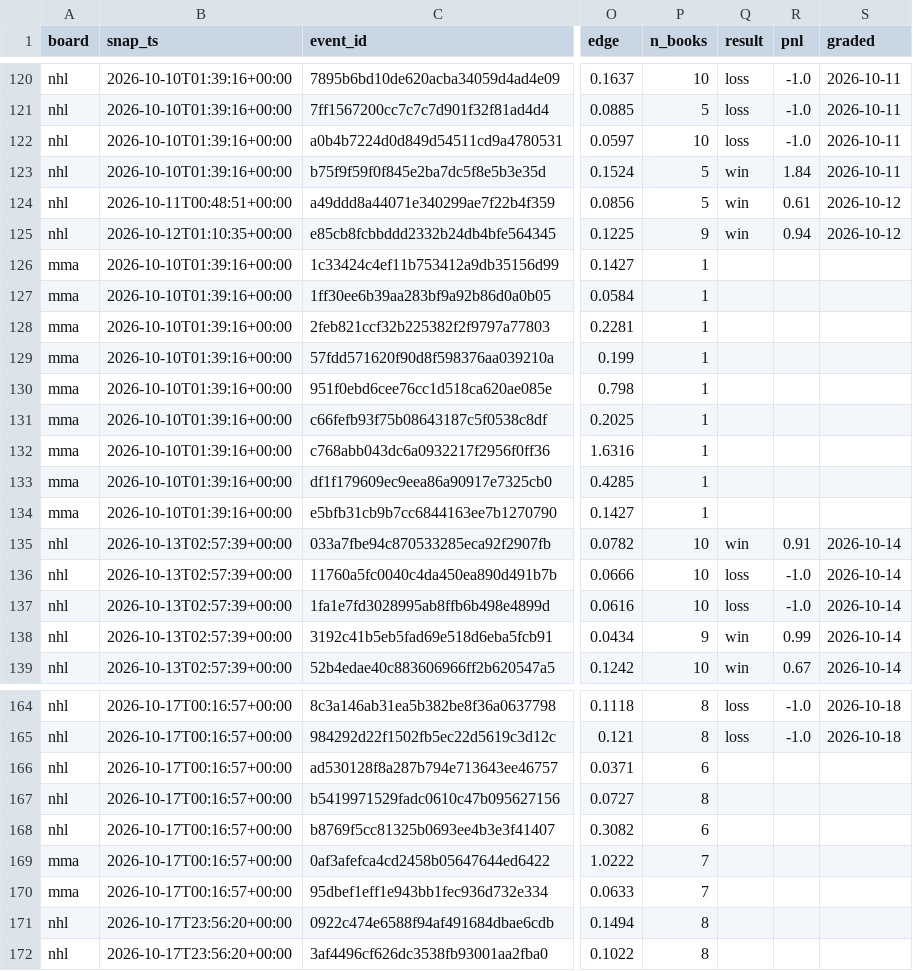
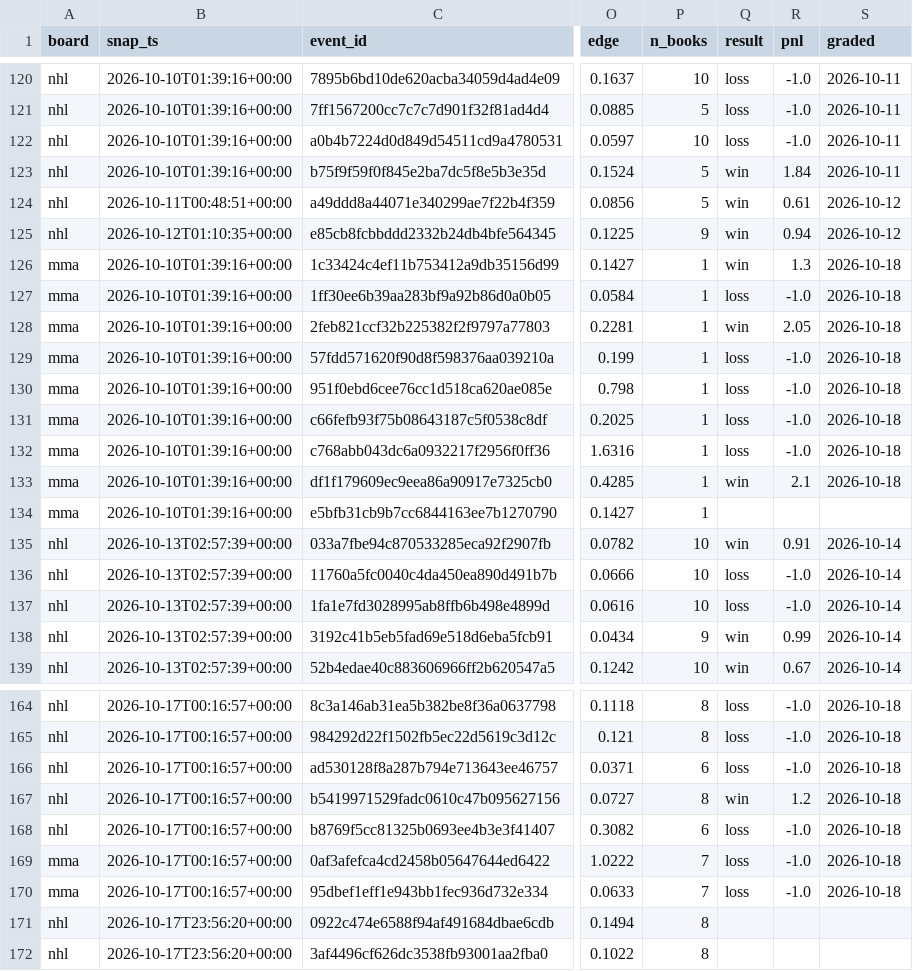
Before and after one commit to azcal/mbm-data, a CSV file: ledger/opener_ledger.csv, drawn as a sheet; only a part is shown, gaps mark what is left out; the diff names each change by its address in the sheet, - before the commit and + after, or states it on an @@ line.

Commit message:
ledger 2026-10-18

```diff
--- a/ledger/opener_ledger.csv
+++ b/ledger/opener_ledger.csv
-Q126 (result): (empty)
+Q126 (result): win
-R126 (pnl): (empty)
+R126 (pnl): 1.3
-S126:S133 (graded): (empty)
+S126:S133 (graded): 2026-10-18
-Q127 (result): (empty)
+Q127 (result): loss
-R127 (pnl): (empty)
+R127 (pnl): -1.0
-Q128 (result): (empty)
+Q128 (result): win
-R128 (pnl): (empty)
+R128 (pnl): 2.05
-Q129:Q132 (result): (empty)
+Q129:Q132 (result): loss
-R129:R132 (pnl): (empty)
+R129:R132 (pnl): -1.0
-Q133 (result): (empty)
+Q133 (result): win
-R133 (pnl): (empty)
+R133 (pnl): 2.1
-Q166 (result): (empty)
+Q166 (result): loss
-R166 (pnl): (empty)
+R166 (pnl): -1.0
-S166:S170 (graded): (empty)
+S166:S170 (graded): 2026-10-18
-Q167 (result): (empty)
+Q167 (result): win
-R167 (pnl): (empty)
+R167 (pnl): 1.2
-Q168:Q170 (result): (empty)
+Q168:Q170 (result): loss
-R168:R170 (pnl): (empty)
+R168:R170 (pnl): -1.0
```
